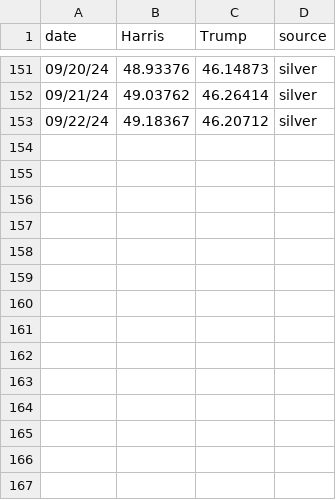
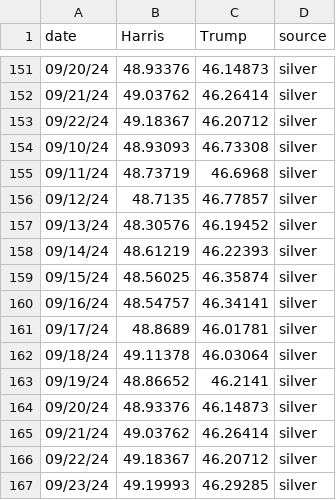
Before and after one commit to scunning1975/ElectionGPT, a CSV file: ShinyApp/expert_combined_panel.csv, drawn as a sheet; only a part is shown, gaps mark what is left out.

Commit message:
Update of Shiny

```diff
--- a/ShinyApp/expert_combined_panel.csv
+++ b/ShinyApp/expert_combined_panel.csv
@@ -153 +153,15 @@ date,Harris,Trump,source
 09/22/24,49.18367,46.20712,silver
+09/10/24,48.93093,46.73308,silver
+09/11/24,48.73719,46.6968,silver
+09/12/24,48.7135,46.77857,silver
+09/13/24,48.30576,46.19452,silver
+09/14/24,48.61219,46.22393,silver
+09/15/24,48.56025,46.35874,silver
+09/16/24,48.54757,46.34141,silver
+09/17/24,48.8689,46.01781,silver
+09/18/24,49.11378,46.03064,silver
+09/19/24,48.86652,46.2141,silver
+09/20/24,48.93376,46.14873,silver
+09/21/24,49.03762,46.26414,silver
+09/22/24,49.18367,46.20712,silver
+09/23/24,49.19993,46.29285,silver
```
Also changed, not shown: 2 other files.
